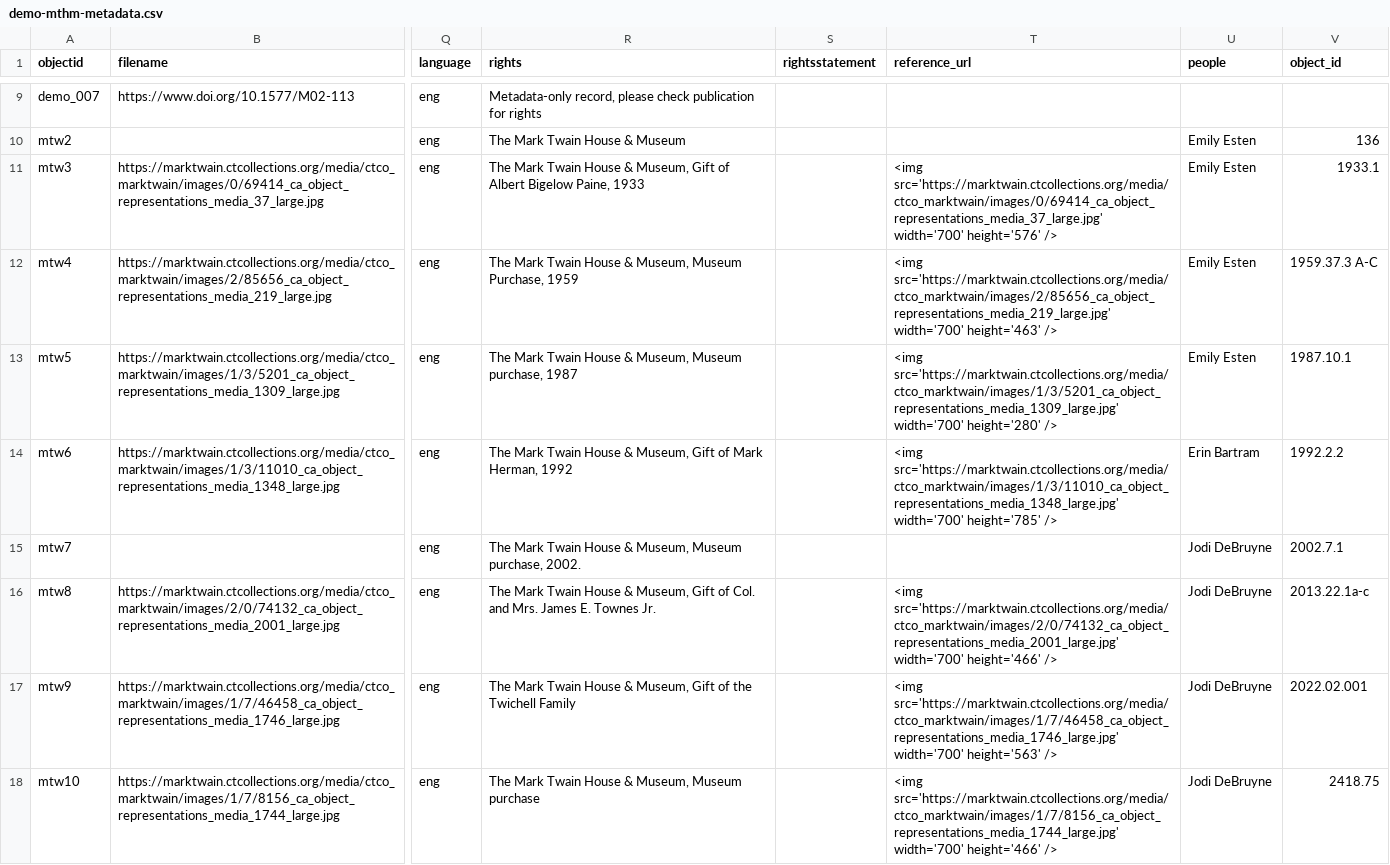
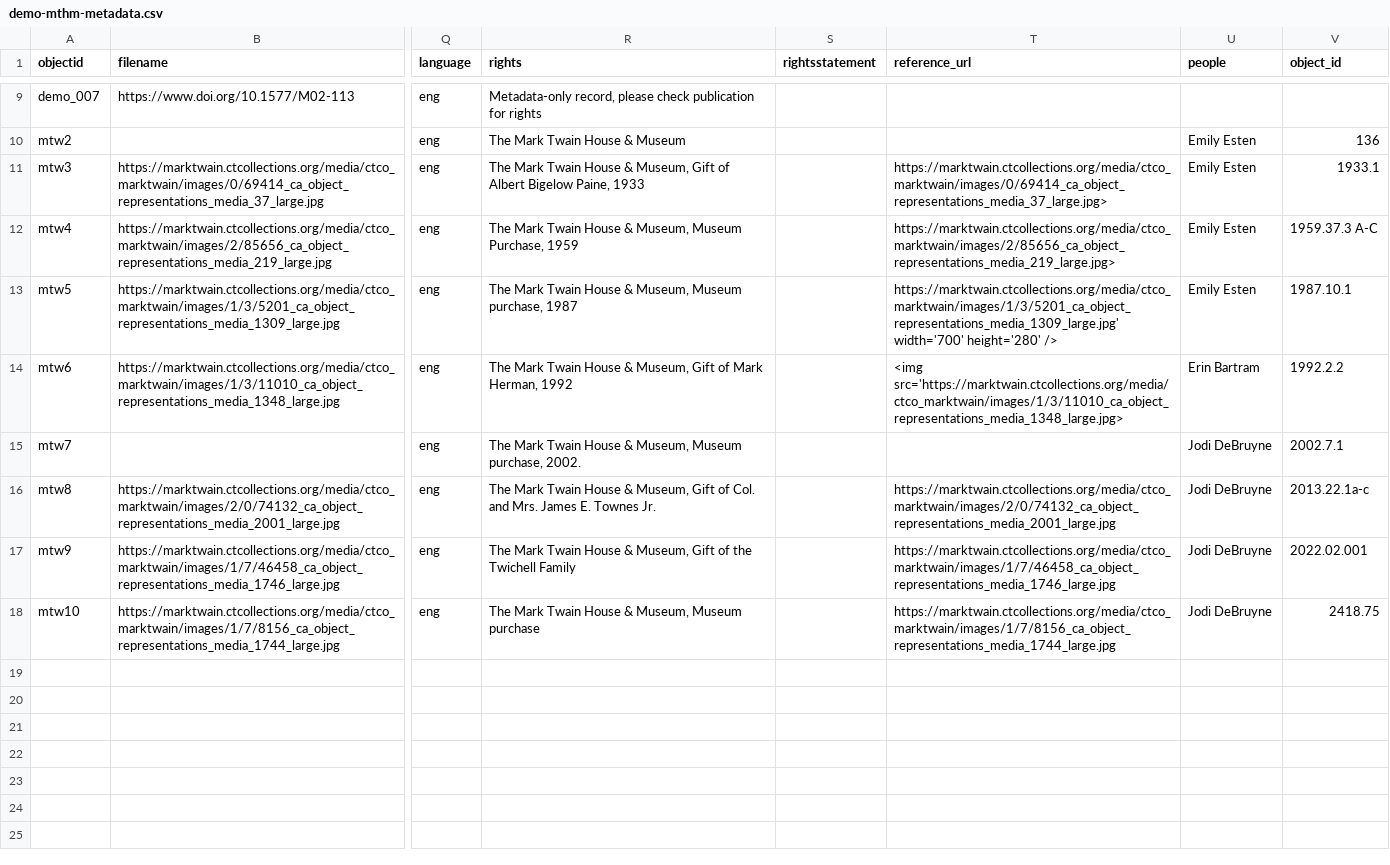
Before and after one commit to marktwainhm/ithappenedinhartford, a CSV file: _data/demo-mthm-metadata.csv, drawn as a sheet; only a part is shown, gaps mark what is left out; the diff names each change by its address in the sheet, - before the commit and + after, or states it on an @@ line.

```diff
--- a/_data/demo-mthm-metadata.csv
+++ b/_data/demo-mthm-metadata.csv
-T11 (reference_url): <img src='https://marktwain.ctcollections.org/media/ctco_marktwain/images/0/69414_ca_object_representations_media_37_large.jpg' width='700' height='576' />
+T11 (reference_url): https://marktwain.ctcollections.org/media/ctco_marktwain/images/0/69414_ca_object_representations_media_37_large.jpg>
-T12 (reference_url): <img src='https://marktwain.ctcollections.org/media/ctco_marktwain/images/2/85656_ca_object_representations_media_219_large.jpg' width='700' height='463' />
+T12 (reference_url): https://marktwain.ctcollections.org/media/ctco_marktwain/images/2/85656_ca_object_representations_media_219_large.jpg>
-T13 (reference_url): <img src='https://marktwain.ctcollections.org/media/ctco_marktwain/images/1/3/5201_ca_object_representations_media_1309_large.jpg' width='700' height='280'…
+T13 (reference_url): https://marktwain.ctcollections.org/media/ctco_marktwain/images/1/3/5201_ca_object_representations_media_1309_large.jpg' width='700' height='280'…
-T14 (reference_url): <img src='https://marktwain.ctcollections.org/media/ctco_marktwain/images/1/3/11010_ca_object_representations_media_1348_large.jpg' width='700' height='785' />
+T14 (reference_url): <img src='https://marktwain.ctcollections.org/media/ctco_marktwain/images/1/3/11010_ca_object_representations_media_1348_large.jpg>
-T16 (reference_url): <img src='https://marktwain.ctcollections.org/media/ctco_marktwain/images/2/0/74132_ca_object_representations_media_2001_large.jpg' width='700' height='466' />
+T16 (reference_url): https://marktwain.ctcollections.org/media/ctco_marktwain/images/2/0/74132_ca_object_representations_media_2001_large.jpg
-T17 (reference_url): <img src='https://marktwain.ctcollections.org/media/ctco_marktwain/images/1/7/46458_ca_object_representations_media_1746_large.jpg' width='700' height='563' />
+T17 (reference_url): https://marktwain.ctcollections.org/media/ctco_marktwain/images/1/7/46458_ca_object_representations_media_1746_large.jpg
-T18 (reference_url): <img src='https://marktwain.ctcollections.org/media/ctco_marktwain/images/1/7/8156_ca_object_representations_media_1744_large.jpg' width='700' height='466' />
+T18 (reference_url): https://marktwain.ctcollections.org/media/ctco_marktwain/images/1/7/8156_ca_object_representations_media_1744_large.jpg
```
Also changed, not shown: _data/config-metadata.csv, _data/config-nav.csv, 32 other files.
